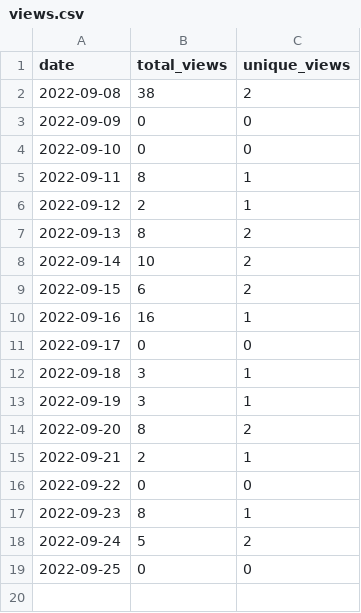
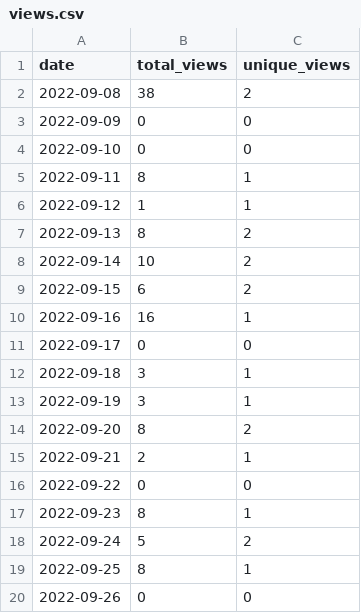
Before and after one commit to MatthewBentz/Comp1210, a CSV file: .traffic/views.csv, drawn as a sheet.

Commit message:
Updating repository traffic graph

```diff
--- a/.traffic/views.csv
+++ b/.traffic/views.csv
@@ -5,3 +5,3 @@ date,total_views,unique_views
 2022-09-11,8,1
-2022-09-12,2,1
+2022-09-12,1,1
 2022-09-13,8,2
@@ -18,2 +18,3 @@ date,total_views,unique_views
 2022-09-24,5,2
-2022-09-25,0,0
+2022-09-25,8,1
+2022-09-26,0,0
```
Also changed, not shown: 4 other files.
